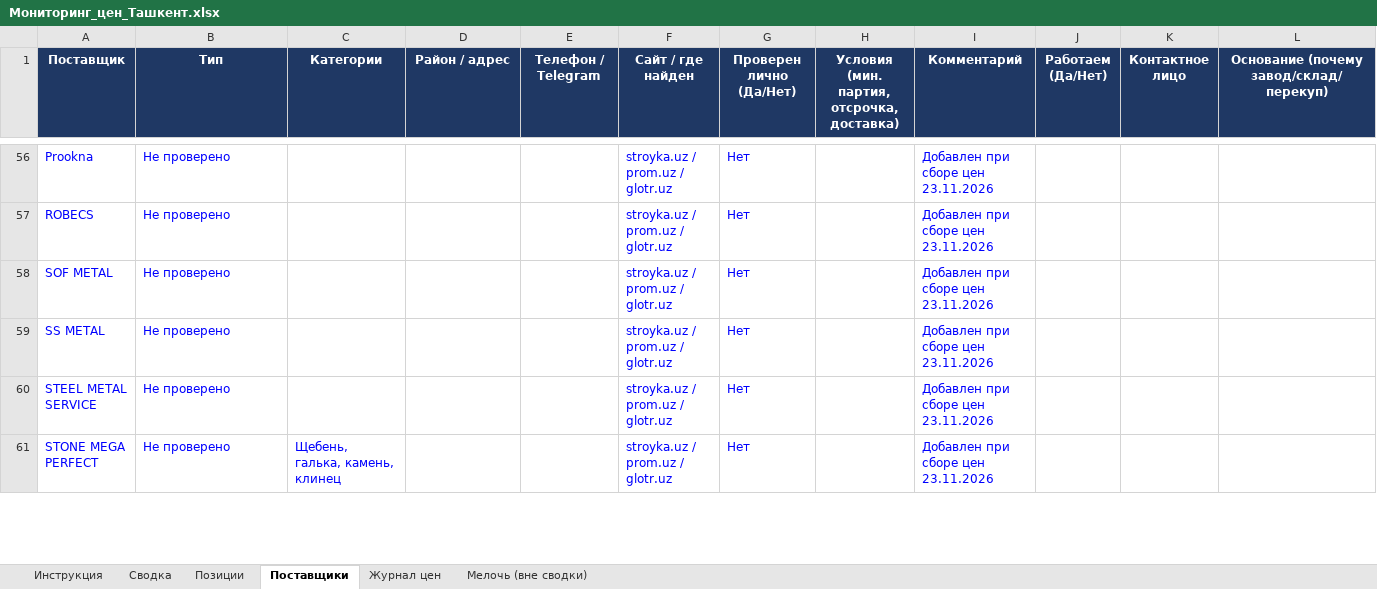
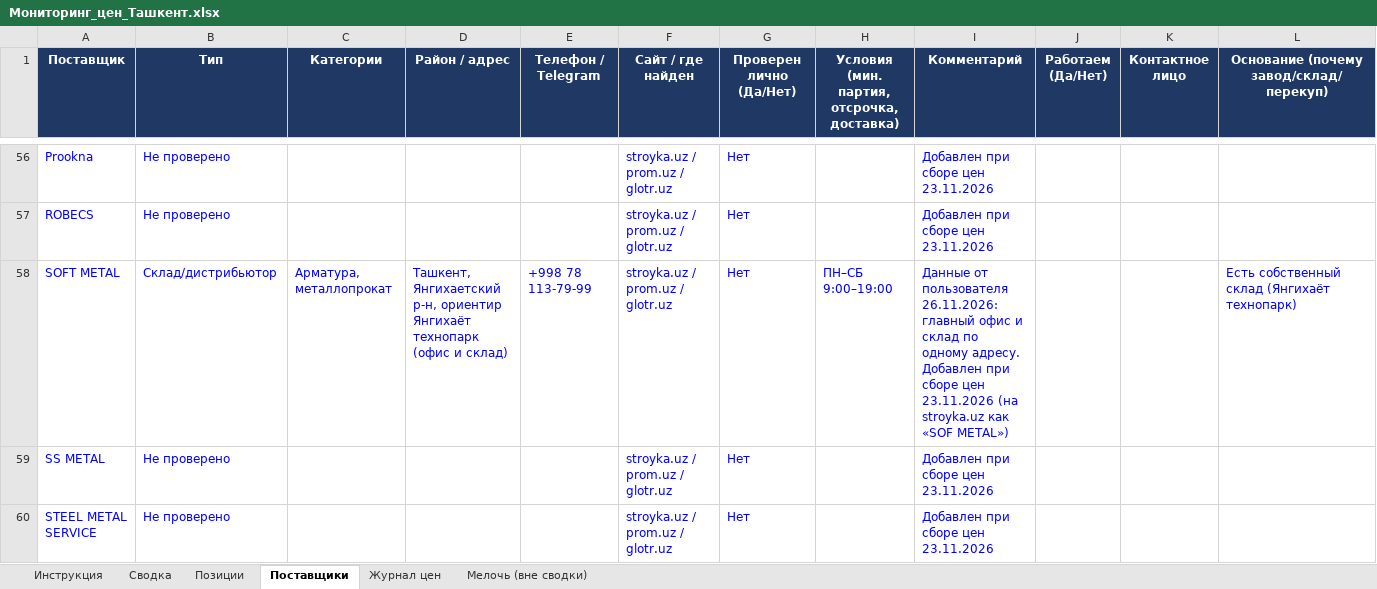
Before and after one commit to Semeev/test_seccondbrain, an Excel workbook: vault/thoughts/projects/golden-hills/Мониторинг_цен_Ташкент.xlsx, sheet Поставщики, drawn as a sheet; only a part is shown, gaps mark what is left out; the shorter side is filled out with more unchanged rows; values as stored, in another font and other column widths than the file's, no borders; conditional formats not drawn; removed rows and columns are numbered as before the commit, all else as after; the diff names each change by its address in the sheet, - before the commit and + after, or states it on an @@ line.

```diff
--- a/vault/thoughts/projects/golden-hills/Мониторинг_цен_Ташкент.xlsx (sheet Поставщики)
+++ b/vault/thoughts/projects/golden-hills/Мониторинг_цен_Ташкент.xlsx (sheet Поставщики)
-row 58: SOF METAL | Не проверено |  |  |  | stroyka.uz / prom.uz / glotr.uz | Нет |  | Добавлен при сборе цен 23.11.2026
+row 58: SOFT METAL | Склад/дистрибьютор | Арматура, металлопрокат | Ташкент, Янгихаетский р-н, ориентир Янгихаёт технопарк (офис и склад) | +998 78 113-79-99 | stroyka.uz / prom.uz / glotr.uz | Нет | ПН–СБ 9:00–19:00 | Данные от пользователя 26.11.2026: главный офис и склад по одному адресу. Добавлен при сборе цен 23.11.2026 (на stroyka.uz как «SOF METAL») |  |  | Есть собственный склад (Янгихаёт технопарк)
```
Also changed, not shown: sheet Сводка, sheet Журнал цен, hidden cells, 2 other files.
